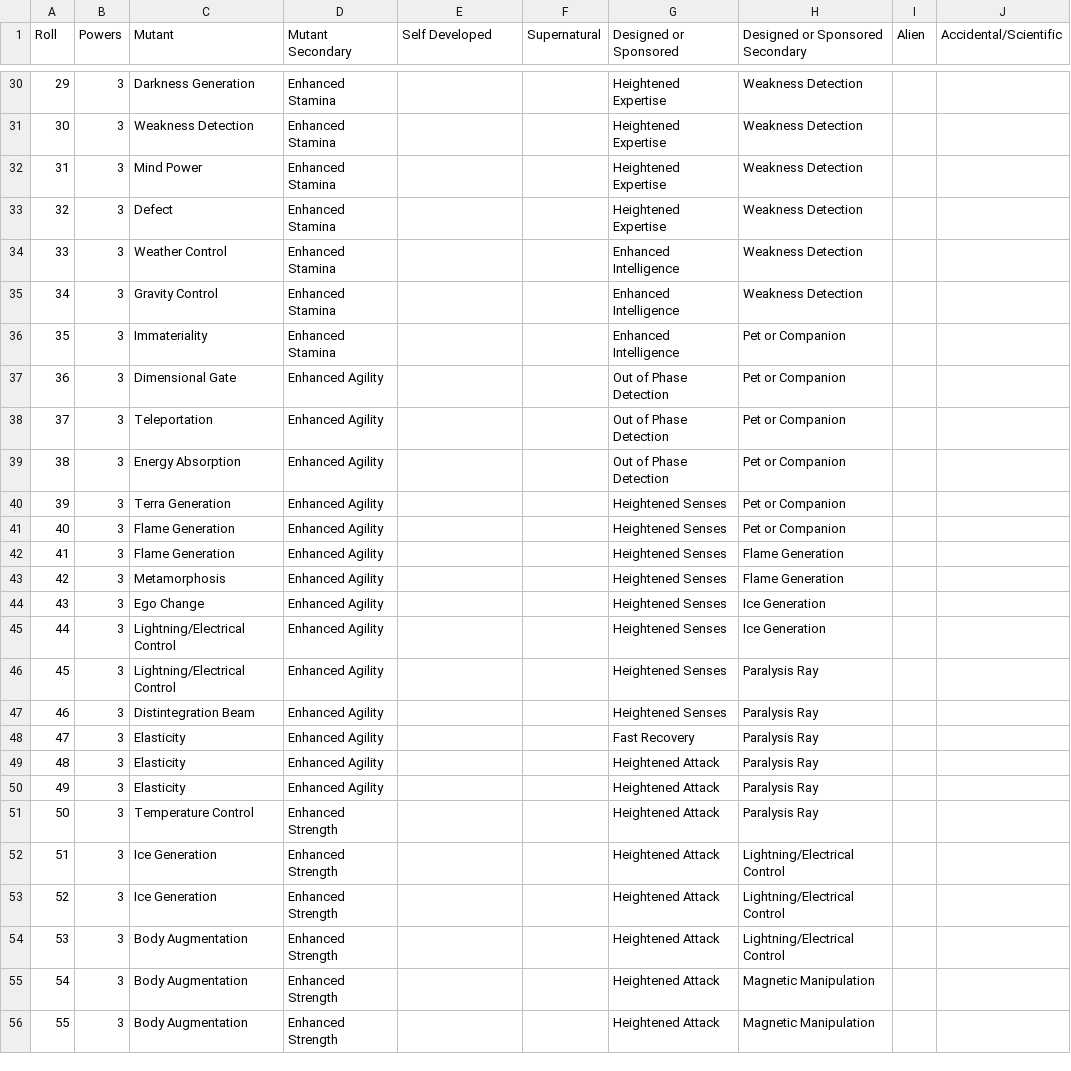
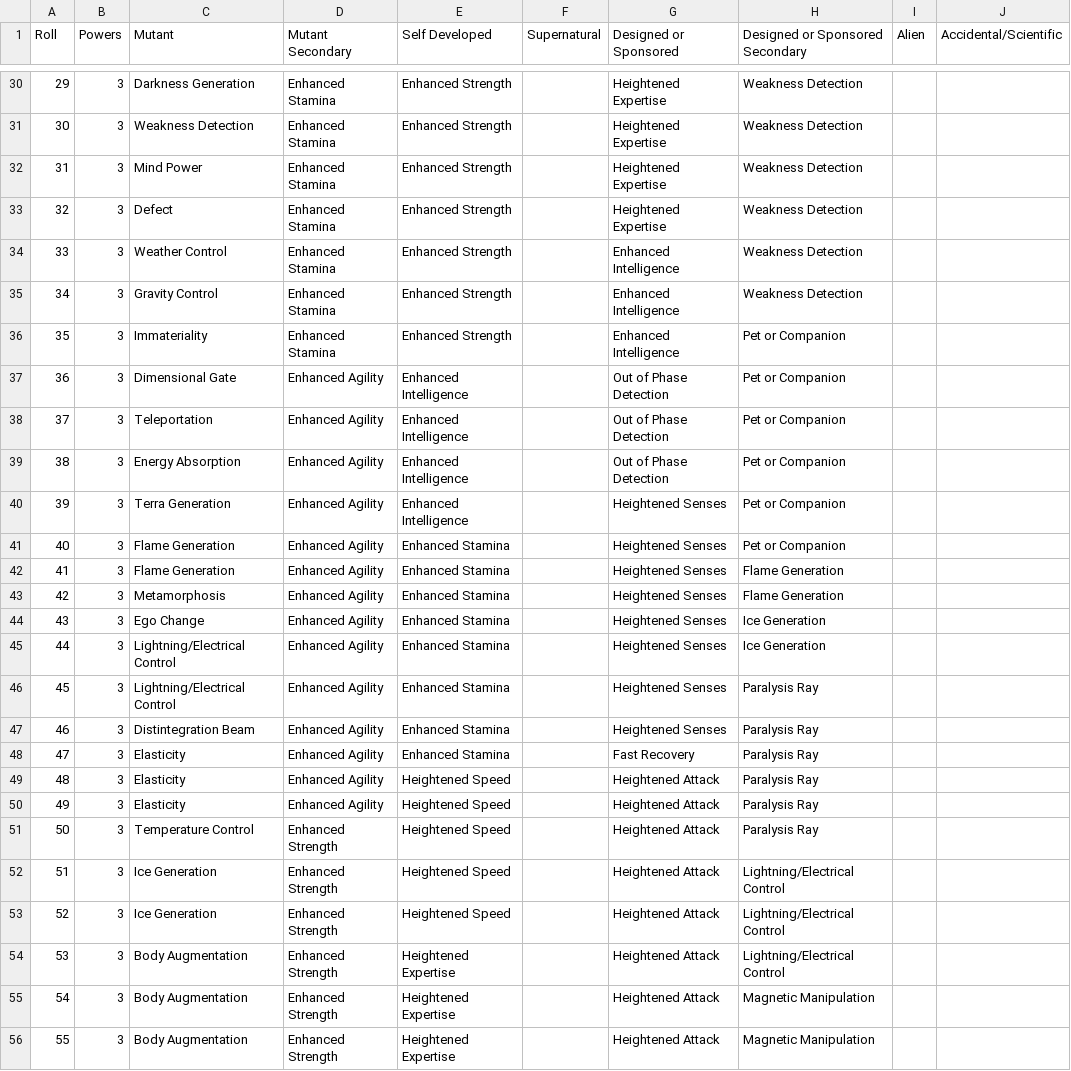
Before and after one commit to bluetyson/Super-Squadron, a CSV file: super_squadron/powers.csv, drawn as a sheet; only a part is shown, gaps mark what is left out; the diff covers the shown part only.

Commit message:
Self Developed

```diff
--- a/super_squadron/powers.csv
+++ b/super_squadron/powers.csv
@@ -30,27 +30,27 @@
-29,3,Darkness Generation,Enhanced Stamina,,,Heightened Expertise,Weakness Detection,,
-30,3,Weakness Detection,Enhanced Stamina,,,Heightened Expertise,Weakness Detection,,
-31,3,Mind Power,Enhanced Stamina,,,Heightened Expertise,Weakness Detection,,
-32,3,Defect,Enhanced Stamina,,,Heightened Expertise,Weakness Detection,,
-33,3,Weather Control,Enhanced Stamina,,,Enhanced Intelligence,Weakness Detection,,
-34,3,Gravity Control,Enhanced Stamina,,,Enhanced Intelligence,Weakness Detection,,
-35,3,Immateriality,Enhanced Stamina,,,Enhanced Intelligence,Pet or Companion,,
-36,3,Dimensional Gate,Enhanced Agility,,,Out of Phase Detection,Pet or Companion,,
-37,3,Teleportation,Enhanced Agility,,,Out of Phase Detection,Pet or Companion,,
-38,3,Energy Absorption,Enhanced Agility,,,Out of Phase Detection,Pet or Companion,,
-39,3,Terra Generation,Enhanced Agility,,,Heightened Senses,Pet or Companion,,
-40,3,Flame Generation,Enhanced Agility,,,Heightened Senses,Pet or Companion,,
-41,3,Flame Generation,Enhanced Agility,,,Heightened Senses,Flame Generation,,
-42,3,Metamorphosis,Enhanced Agility,,,Heightened Senses,Flame Generation,,
-43,3,Ego Change,Enhanced Agility,,,Heightened Senses,Ice Generation,,
-44,3,Lightning/Electrical Control,Enhanced Agility,,,Heightened Senses,Ice Generation,,
-45,3,Lightning/Electrical Control,Enhanced Agility,,,Heightened Senses,Paralysis Ray,,
-46,3,Distintegration Beam,Enhanced Agility,,,Heightened Senses,Paralysis Ray,,
-47,3,Elasticity,Enhanced Agility,,,Fast Recovery,Paralysis Ray,,
-48,3,Elasticity,Enhanced Agility,,,Heightened Attack,Paralysis Ray,,
-49,3,Elasticity,Enhanced Agility,,,Heightened Attack,Paralysis Ray,,
-50,3,Temperature Control,Enhanced Strength,,,Heightened Attack,Paralysis Ray,,
-51,3,Ice Generation,Enhanced Strength,,,Heightened Attack,Lightning/Electrical Control,,
-52,3,Ice Generation,Enhanced Strength,,,Heightened Attack,Lightning/Electrical Control,,
-53,3,Body Augmentation,Enhanced Strength,,,Heightened Attack,Lightning/Electrical Control,,
-54,3,Body Augmentation,Enhanced Strength,,,Heightened Attack,Magnetic Manipulation,,
-55,3,Body Augmentation,Enhanced Strength,,,Heightened Attack,Magnetic Manipulation,,
+29,3,Darkness Generation,Enhanced Stamina,Enhanced Strength,,Heightened Expertise,Weakness Detection,,
+30,3,Weakness Detection,Enhanced Stamina,Enhanced Strength,,Heightened Expertise,Weakness Detection,,
+31,3,Mind Power,Enhanced Stamina,Enhanced Strength,,Heightened Expertise,Weakness Detection,,
+32,3,Defect,Enhanced Stamina,Enhanced Strength,,Heightened Expertise,Weakness Detection,,
+33,3,Weather Control,Enhanced Stamina,Enhanced Strength,,Enhanced Intelligence,Weakness Detection,,
+34,3,Gravity Control,Enhanced Stamina,Enhanced Strength,,Enhanced Intelligence,Weakness Detection,,
+35,3,Immateriality,Enhanced Stamina,Enhanced Strength,,Enhanced Intelligence,Pet or Companion,,
+36,3,Dimensional Gate,Enhanced Agility,Enhanced Intelligence,,Out of Phase Detection,Pet or Companion,,
+37,3,Teleportation,Enhanced Agility,Enhanced Intelligence,,Out of Phase Detection,Pet or Companion,,
+38,3,Energy Absorption,Enhanced Agility,Enhanced Intelligence,,Out of Phase Detection,Pet or Companion,,
+39,3,Terra Generation,Enhanced Agility,Enhanced Intelligence,,Heightened Senses,Pet or Companion,,
+40,3,Flame Generation,Enhanced Agility,Enhanced Stamina,,Heightened Senses,Pet or Companion,,
+41,3,Flame Generation,Enhanced Agility,Enhanced Stamina,,Heightened Senses,Flame Generation,,
+42,3,Metamorphosis,Enhanced Agility,Enhanced Stamina,,Heightened Senses,Flame Generation,,
+43,3,Ego Change,Enhanced Agility,Enhanced Stamina,,Heightened Senses,Ice Generation,,
+44,3,Lightning/Electrical Control,Enhanced Agility,Enhanced Stamina,,Heightened Senses,Ice Generation,,
+45,3,Lightning/Electrical Control,Enhanced Agility,Enhanced Stamina,,Heightened Senses,Paralysis Ray,,
+46,3,Distintegration Beam,Enhanced Agility,Enhanced Stamina,,Heightened Senses,Paralysis Ray,,
+47,3,Elasticity,Enhanced Agility,Enhanced Stamina,,Fast Recovery,Paralysis Ray,,
+48,3,Elasticity,Enhanced Agility,Heightened Speed,,Heightened Attack,Paralysis Ray,,
+49,3,Elasticity,Enhanced Agility,Heightened Speed,,Heightened Attack,Paralysis Ray,,
+50,3,Temperature Control,Enhanced Strength,Heightened Speed,,Heightened Attack,Paralysis Ray,,
+51,3,Ice Generation,Enhanced Strength,Heightened Speed,,Heightened Attack,Lightning/Electrical Control,,
+52,3,Ice Generation,Enhanced Strength,Heightened Speed,,Heightened Attack,Lightning/Electrical Control,,
+53,3,Body Augmentation,Enhanced Strength,Heightened Expertise,,Heightened Attack,Lightning/Electrical Control,,
+54,3,Body Augmentation,Enhanced Strength,Heightened Expertise,,Heightened Attack,Magnetic Manipulation,,
+55,3,Body Augmentation,Enhanced Strength,Heightened Expertise,,Heightened Attack,Magnetic Manipulation,,
```
Also changed, not shown: 72 edited cells elsewhere in this file.
